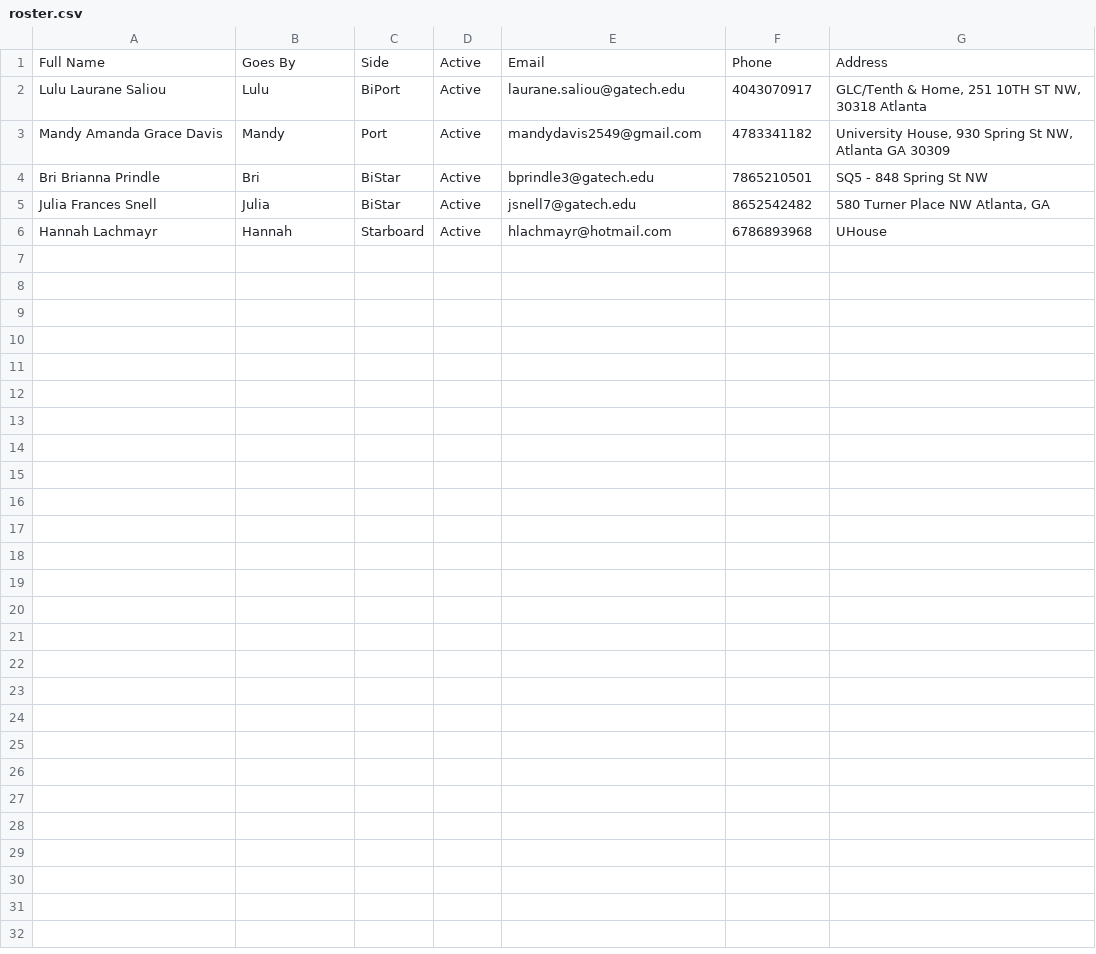
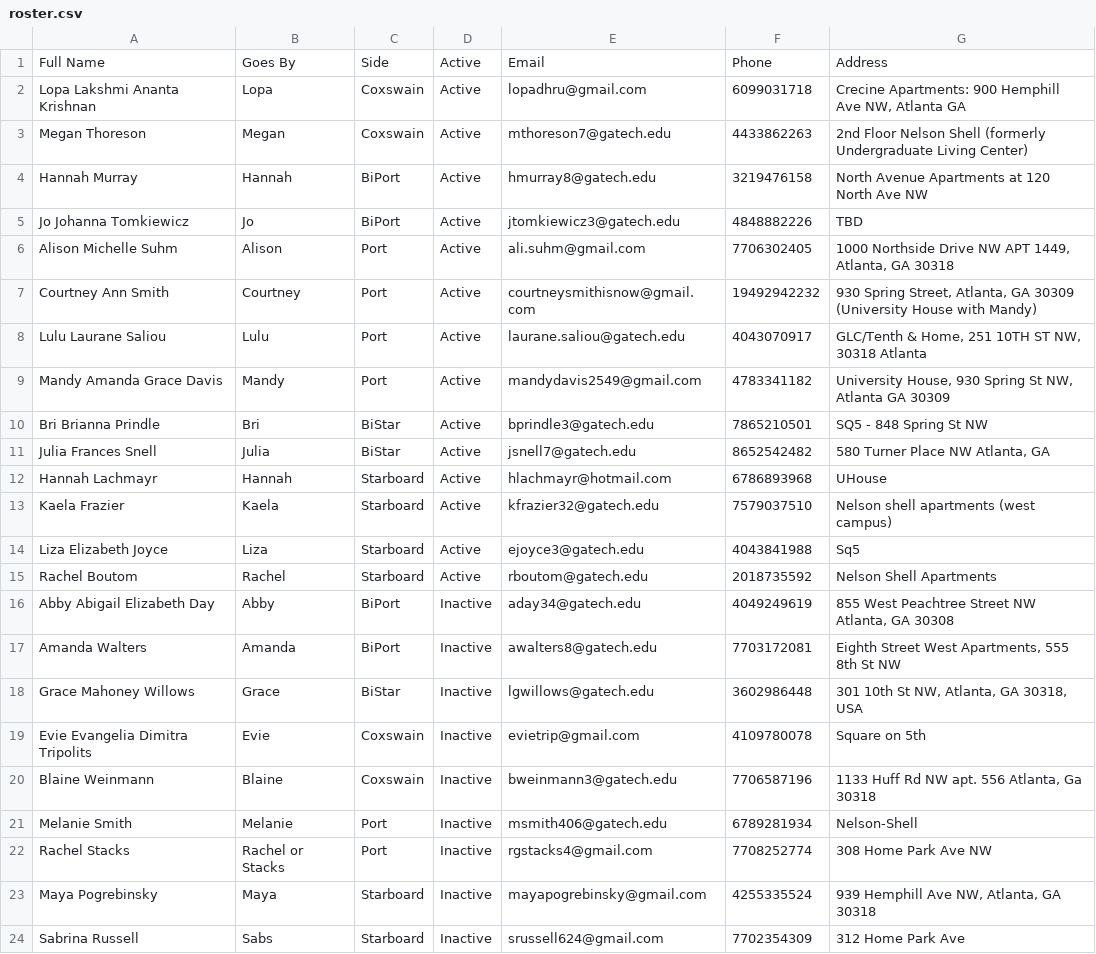
Before and after one commit to coachroddtalebi/coachroddtalebi.github.io, a CSV file: data/roster.csv, drawn as a sheet; addresses are those after the commit; the diff names each change by its address in the sheet, - before the commit and + after, or states it on an @@ line.

```diff
--- a/data/roster.csv
+++ b/data/roster.csv
+row 2: Lopa Lakshmi Ananta Krishnan | Lopa | Coxswain | Active | lopadhru@gmail.com | 6099031718 | Crecine Apartments: 900 Hemphill Ave NW, Atlanta GA
+row 3: Megan Thoreson | Megan | Coxswain | Active | mthoreson7@gatech.edu | 4433862263 | 2nd Floor Nelson Shell (formerly Undergraduate Living Center)
+row 4: Hannah Murray | Hannah | BiPort | Active | hmurray8@gatech.edu | 3219476158 | North Avenue Apartments at 120 North Ave NW
+row 5: Jo Johanna Tomkiewicz | Jo | BiPort | Active | jtomkiewicz3@gatech.edu | 4848882226 | TBD
+row 6: Alison Michelle Suhm | Alison | Port | Active | ali.suhm@gmail.com | 7706302405 | 1000 Northside Drive NW APT 1449, Atlanta, GA 30318
+row 7: Courtney Ann Smith | Courtney | Port | Active | courtneysmithisnow@gmail.com | 19492942232 | 930 Spring Street, Atlanta, GA 30309 (University House with Mandy)
-C8: BiPort
+C8: Port
+row 13: Kaela Frazier | Kaela | Starboard | Active | kfrazier32@gatech.edu | 7579037510 | Nelson shell apartments (west campus)
+row 14: Liza Elizabeth Joyce | Liza | Starboard | Active | ejoyce3@gatech.edu | 4043841988 | Sq5
+row 15: Rachel Boutom | Rachel | Starboard | Active | rboutom@gatech.edu | 2018735592 | Nelson Shell Apartments
+row 16: Abby Abigail Elizabeth Day | Abby | BiPort | Inactive | aday34@gatech.edu | 4049249619 | 855 West Peachtree Street NW Atlanta, GA 30308
+row 17: Amanda Walters | Amanda | BiPort | Inactive | awalters8@gatech.edu | 7703172081 | Eighth Street West Apartments, 555 8th St NW
+row 18: Grace Mahoney Willows | Grace | BiStar | Inactive | lgwillows@gatech.edu | 3602986448 | 301 10th St NW, Atlanta, GA 30318, USA
+row 19: Evie Evangelia Dimitra Tripolits | Evie | Coxswain | Inactive | evietrip@gmail.com | 4109780078 | Square on 5th
+row 20: Blaine Weinmann | Blaine | Coxswain | Inactive | bweinmann3@gatech.edu | 7706587196 | 1133 Huff Rd NW apt. 556 Atlanta, Ga 30318
+row 21: Melanie Smith | Melanie | Port | Inactive | msmith406@gatech.edu | 6789281934 | Nelson-Shell
+row 22: Rachel Stacks | Rachel or Stacks | Port | Inactive | rgstacks4@gmail.com | 7708252774 | 308 Home Park Ave NW
+row 23: Maya Pogrebinsky | Maya | Starboard | Inactive | mayapogrebinsky@gmail.com | 4255335524 | 939 Hemphill Ave NW, Atlanta, GA 30318
+row 24: Sabrina Russell | Sabs | Starboard | Inactive | srussell624@gmail.com | 7702354309 | 312 Home Park Ave
```
Also changed, not shown: data/30min.csv, data/6k.csv, 10 other files.
